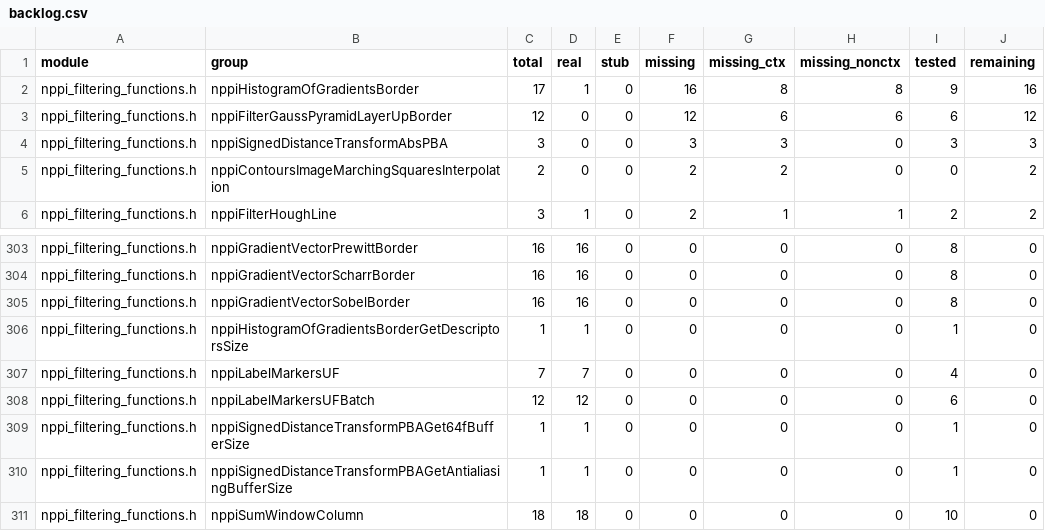
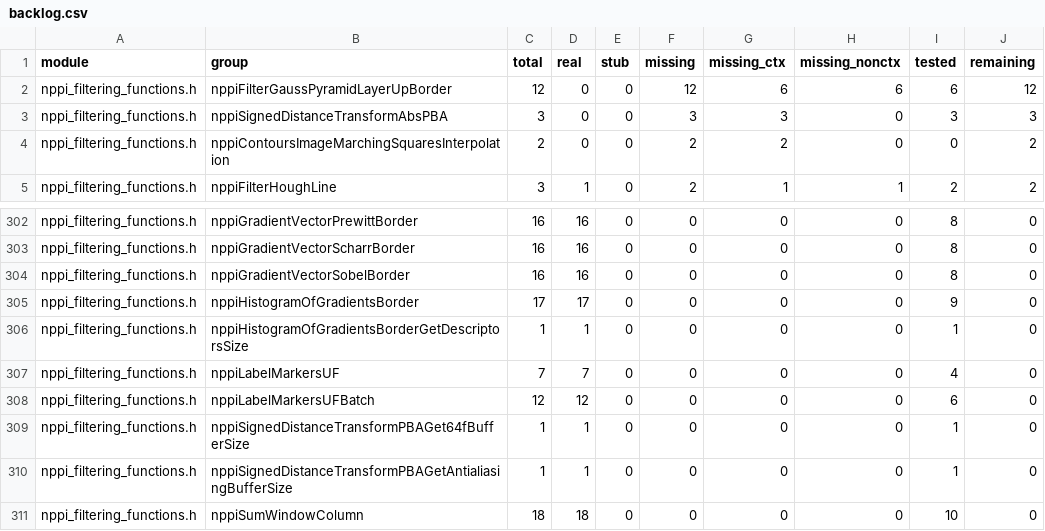
Before and after one commit to CompilerFans/npp, a CSV file: api_analysis/backlog.csv, drawn as a sheet; only a part is shown, gaps mark what is left out; removed rows and columns are numbered as before the commit, all else as after; the diff names each change by its address in the sheet, - before the commit and + after, or states it on an @@ line.

Commit message:
[mcMPP] refresh coverage after HistogramOfGradientsBorder
real 12,509 (99.8%), missing 28, remaining 28.

Change-Id: I265e5280152815b0829257be13cf6adcaee1eafd

```diff
--- a/api_analysis/backlog.csv
+++ b/api_analysis/backlog.csv
-row 2: nppi_filtering_functions.h | nppiHistogramOfGradientsBorder | 17 | 1 | 0 | 16 | 8 | 8 | 9 | 16
+row 305: nppi_filtering_functions.h | nppiHistogramOfGradientsBorder | 17 | 17 | 0 | 0 | 0 | 0 | 9 | 0
```
Also changed, not shown: 4 other files.
